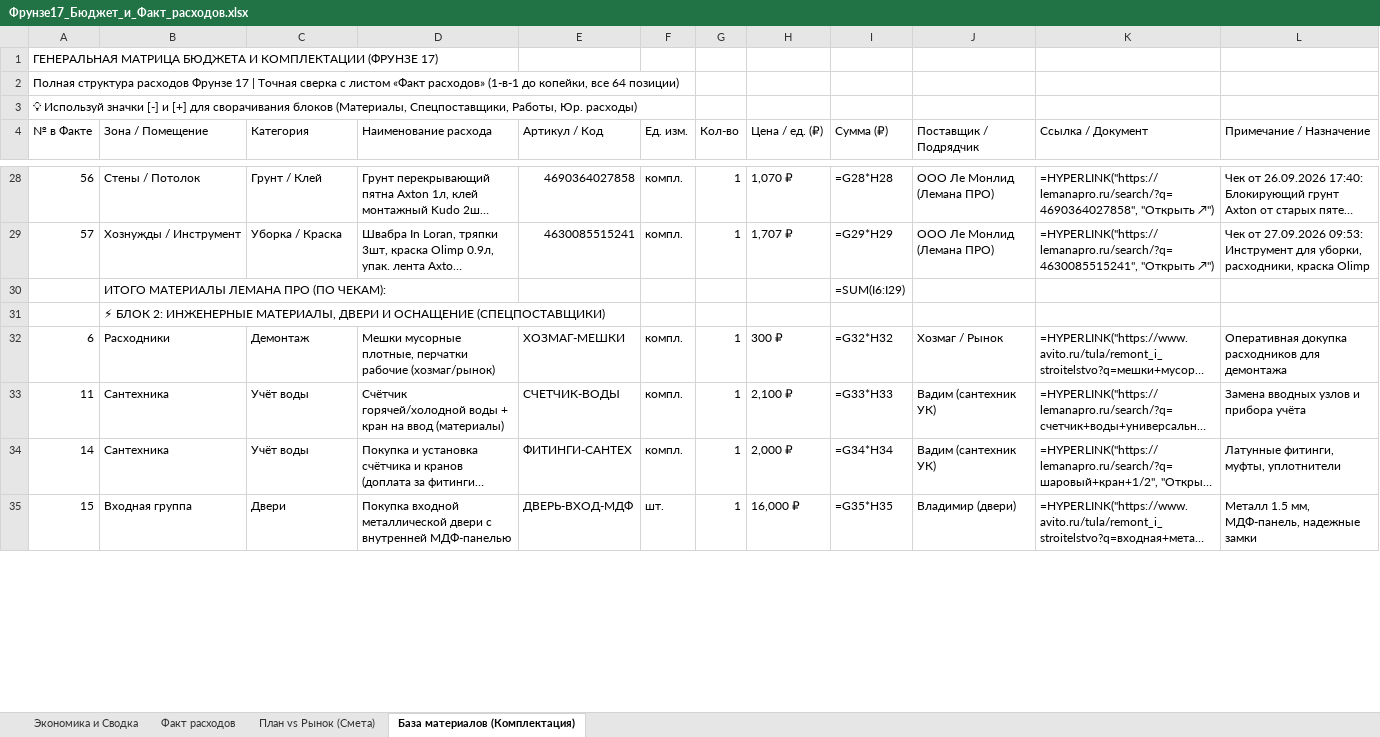
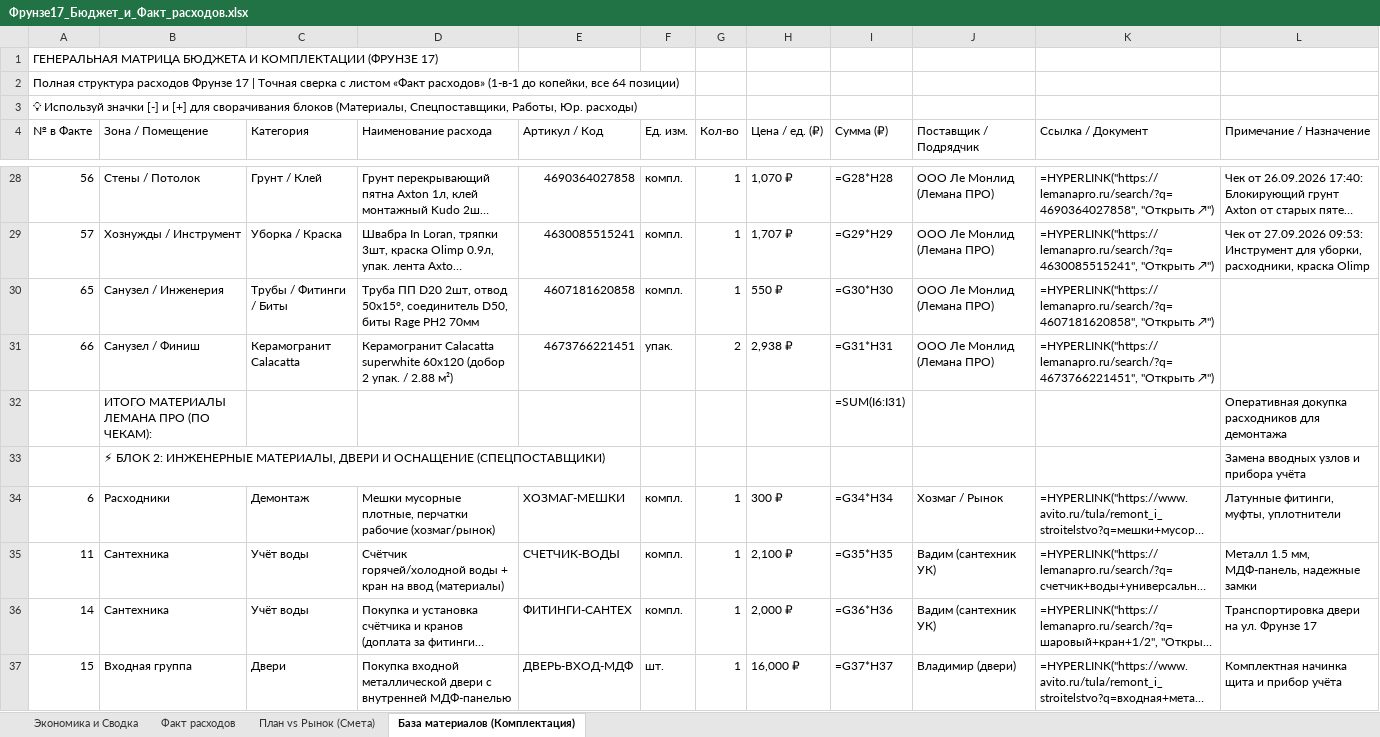
Before and after one commit to AlexUser-RF/HERMES-V2, an Excel workbook: profile/obsidian/Недвижимость/Фрунзе 17/Смета_и_чеки/Фрунзе17_Бюджет_и_Факт_расходов.xlsx, sheet База материалов (Комплектация), drawn as a sheet; only a part is shown, gaps mark what is left out; long unchanged cells end in …; values as stored, in another font and other column widths than the file's, no cell formats; formulas without a stored value are shown as written; removed rows and columns are numbered as before the commit, all else as after; the diff covers the shown part only; the diff names each change by its address in the sheet, - before the commit and + after, or states it on an @@ line.

```diff
--- a/profile/obsidian/Недвижимость/Фрунзе 17/Смета_и_чеки/Фрунзе17_Бюджет_и_Факт_расходов.xlsx (sheet База материалов (Комплектация))
+++ b/profile/obsidian/Недвижимость/Фрунзе 17/Смета_и_чеки/Фрунзе17_Бюджет_и_Факт_расходов.xlsx (sheet База материалов (Комплектация))
-row 30:  | ИТОГО МАТЕРИАЛЫ ЛЕМАНА ПРО (ПО ЧЕКАМ): |  |  |  |  |  |  | =SUM(I6:I29)
-row 31:  | ⚡ БЛОК 2: ИНЖЕНЕРНЫЕ МАТЕРИАЛЫ, ДВЕРИ И ОСНАЩЕНИЕ (СПЕЦПОСТАВЩИКИ)
+row 30: 65 | Санузел / Инженерия | Трубы / Фитинги / Биты | Труба ПП D20 2шт, отвод 50х15°, соединитель D50, биты Rage PH2 70мм | 4607181620858 | компл. | 1 | 550 ₽ | =G30*H30 | ООО Ле Монлид (Лемана ПРО) | =HYPERLINK("https://lemanapro.ru/search/?q=4607181620858", "Открыть ↗")
+row 31: 66 | Санузел / Финиш | Керамогранит Calacatta | Керамогранит Calacatta superwhite 60х120 (добор 2 упак. / 2.88 м²) | 4673766221451 | упак. | 2 | 2,938 ₽ | =G31*H31 | ООО Ле Монлид (Лемана ПРО) | =HYPERLINK("https://lemanapro.ru/search/?q=4673766221451", "Открыть ↗")
+row 32:  | ИТОГО МАТЕРИАЛЫ ЛЕМАНА ПРО (ПО ЧЕКАМ): |  |  |  |  |  |  | =SUM(I6:I31) |  |  | Оперативная докупка расходников для демонтажа
+row 33:  | ⚡ БЛОК 2: ИНЖЕНЕРНЫЕ МАТЕРИАЛЫ, ДВЕРИ И ОСНАЩЕНИЕ (СПЕЦПОСТАВЩИКИ) |  |  |  |  |  |  |  |  |  | Замена вводных узлов и прибора учёта
-I34 (Сумма (₽)): =G32*H32
+I34 (Сумма (₽)): =G34*H34
-L34 (Примечание / Назначение): Оперативная докупка расходников для демонтажа
+L34 (Примечание / Назначение): Латунные фитинги, муфты, уплотнители
-I35 (Сумма (₽)): =G33*H33
+I35 (Сумма (₽)): =G35*H35
-L35 (Примечание / Назначение): Замена вводных узлов и прибора учёта
+L35 (Примечание / Назначение): Металл 1.5 мм, МДФ-панель, надежные замки
-I36 (Сумма (₽)): =G34*H34
+I36 (Сумма (₽)): =G36*H36
-L36 (Примечание / Назначение): Латунные фитинги, муфты, уплотнители
+L36 (Примечание / Назначение): Транспортировка двери на ул. Фрунзе 17
-I37 (Сумма (₽)): =G35*H35
+I37 (Сумма (₽)): =G37*H37
-L37 (Примечание / Назначение): Металл 1.5 мм, МДФ-панель, надежные замки
+L37 (Примечание / Назначение): Комплектная начинка щита и прибор учёта
```
Also changed, not shown: 5 added rows, 2 removed rows and 79 edited cells elsewhere in this sheet, sheet Факт расходов, sheet Экономика и Сводка, cell formats, 23 other files.
